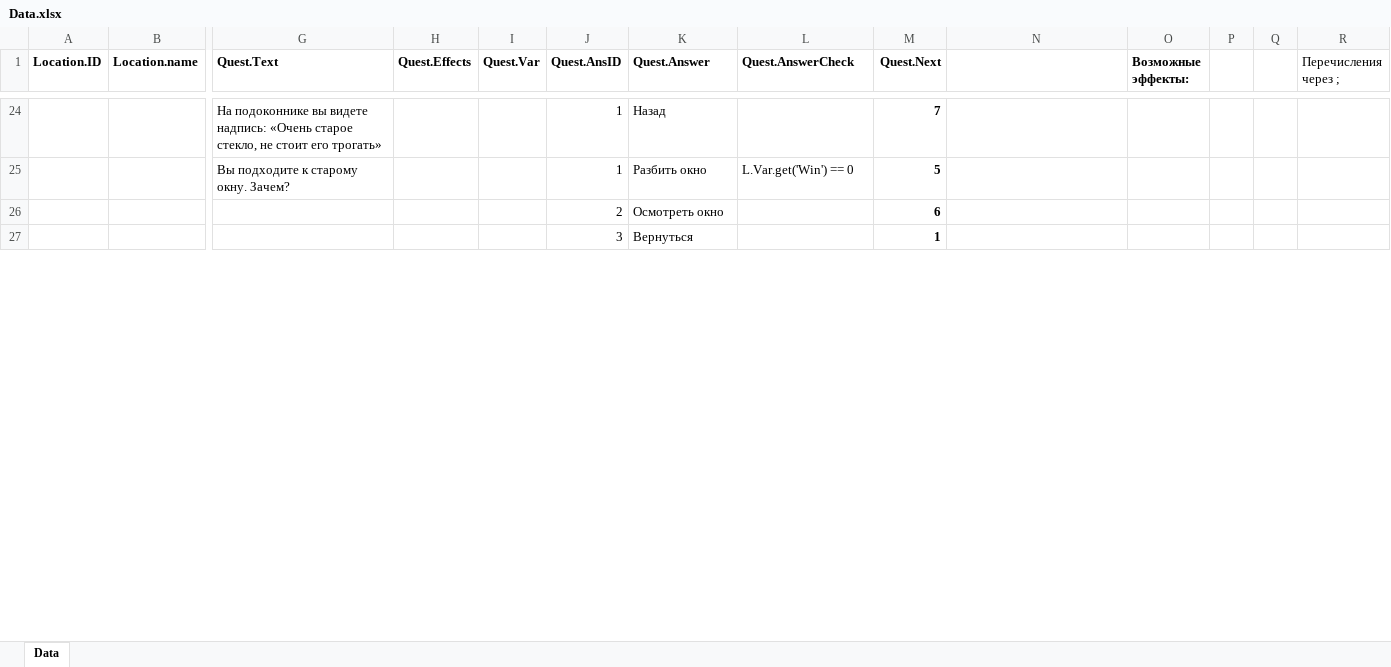
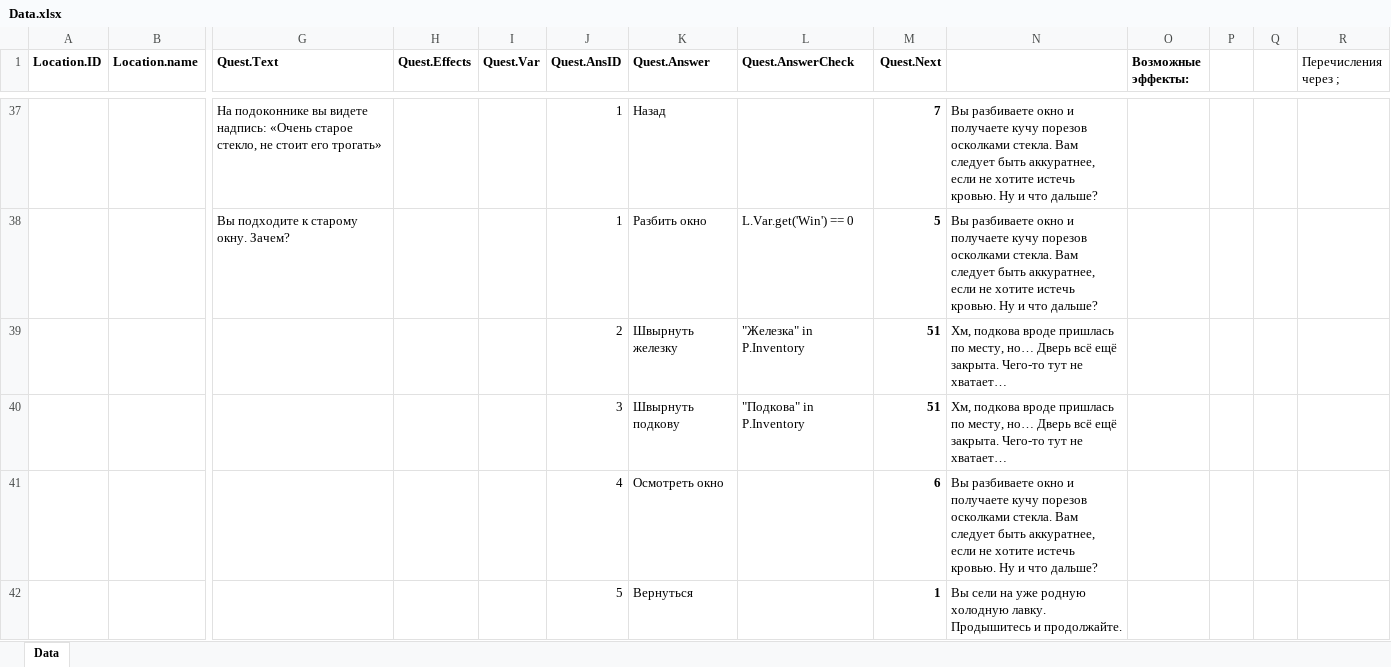
Before and after one commit to Maxiark/MaxTextQuest, an Excel workbook: Data.xlsx, sheet Data, drawn as a sheet; only a part is shown, gaps mark what is left out; values as stored, in another font and other column widths than the file's, no borders; conditional formats not drawn; removed rows and columns are numbered as before the commit, all else as after; rows hold the shown columns only; the diff covers the shown part only; the diff names each change by its address in the sheet, - before the commit and + after, or states it on an @@ line.

```diff
--- a/Data.xlsx (sheet Data)
+++ b/Data.xlsx (sheet Data)
-N37:N38: (empty)
+N37:N38: Вы разбиваете окно и получаете кучу порезов осколками стекла. Вам следует быть аккуратнее, если не хотите истечь кровью. Ну и что дальше?
-row 26:  |  |  |  |  | 2 | Осмотреть окно |  | 6
-row 27:  |  |  |  |  | 3 | Вернуться |  | 1
+row 39:  |  |  |  |  | 2 | Швырнуть железку | "Железка" in P.Inventory | 51 | Хм, подкова вроде пришлась по месту, но… Дверь всё ещё закрыта. Чего-то тут не хватает…
+row 40:  |  |  |  |  | 3 | Швырнуть подкову | "Подкова" in P.Inventory | 51 | Хм, подкова вроде пришлась по месту, но… Дверь всё ещё закрыта. Чего-то тут не хватает…
+row 41:  |  |  |  |  | 4 | Осмотреть окно |  | 6 | Вы разбиваете окно и получаете кучу порезов осколками стекла. Вам следует быть аккуратнее, если не хотите истечь кровью. Ну и что дальше?
+row 42:  |  |  |  |  | 5 | Вернуться |  | 1 | Вы сели на уже родную холодную лавку. Продышитесь и продолжайте.
```
Also changed, not shown: 24 added rows, 2 removed rows and 51 edited cells elsewhere in this sheet, 5 other files.
